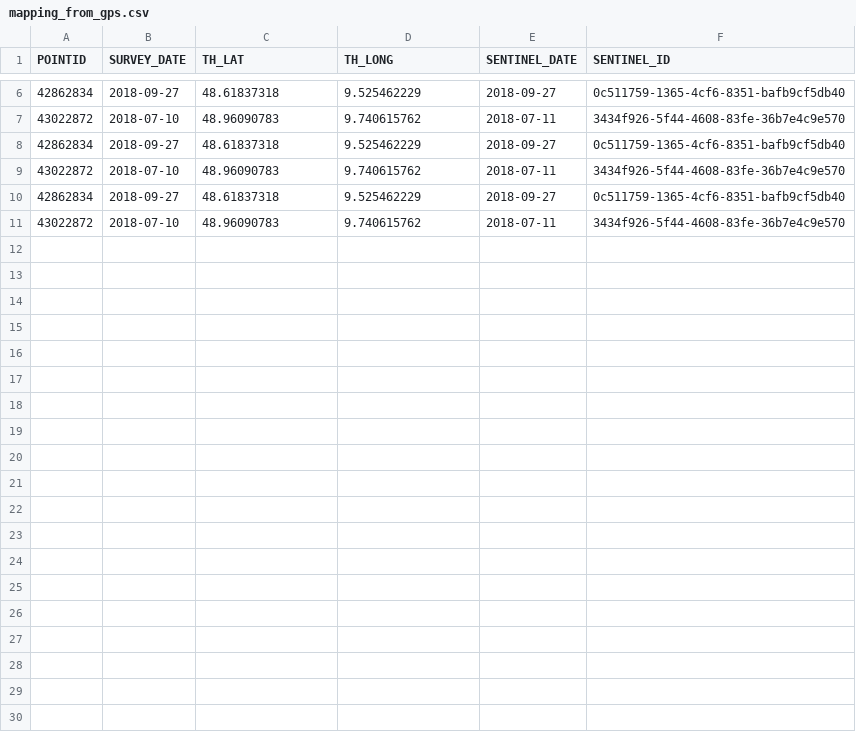
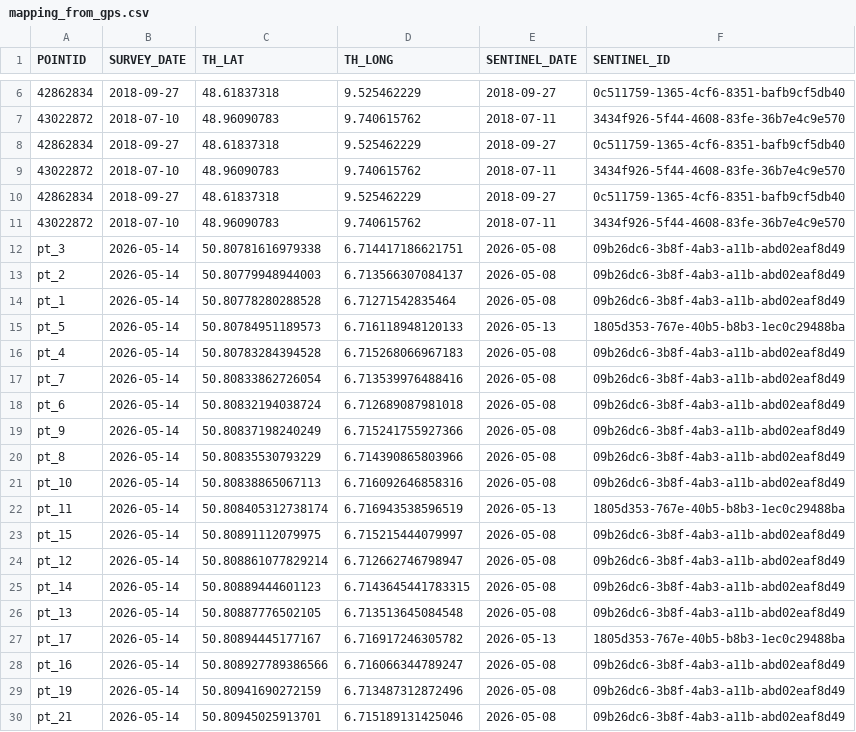
Before and after one commit to mbreitenhuber/soil_health_monitoring, a CSV file: data/datasets/mapping_from_gps.csv, drawn as a sheet; only a part is shown, gaps mark what is left out; the diff covers the shown part only; the diff names each change by its address in the sheet, - before the commit and + after, or states it on an @@ line.

```diff
--- a/data/datasets/mapping_from_gps.csv
+++ b/data/datasets/mapping_from_gps.csv
+row 12: pt_3 | 2026-05-14 | 50.80781616979338 | 6.714417186621751 | 2026-05-08 | 09b26dc6-3b8f-4ab3-a11b-abd02eaf8d49
+row 13: pt_2 | 2026-05-14 | 50.80779948944003 | 6.713566307084137 | 2026-05-08 | 09b26dc6-3b8f-4ab3-a11b-abd02eaf8d49
+row 14: pt_1 | 2026-05-14 | 50.80778280288528 | 6.71271542835464 | 2026-05-08 | 09b26dc6-3b8f-4ab3-a11b-abd02eaf8d49
+row 15: pt_5 | 2026-05-14 | 50.80784951189573 | 6.716118948120133 | 2026-05-13 | 1805d353-767e-40b5-b8b3-1ec0c29488ba
+row 16: pt_4 | 2026-05-14 | 50.80783284394528 | 6.715268066967183 | 2026-05-08 | 09b26dc6-3b8f-4ab3-a11b-abd02eaf8d49
+row 17: pt_7 | 2026-05-14 | 50.80833862726054 | 6.713539976488416 | 2026-05-08 | 09b26dc6-3b8f-4ab3-a11b-abd02eaf8d49
+row 18: pt_6 | 2026-05-14 | 50.80832194038724 | 6.712689087981018 | 2026-05-08 | 09b26dc6-3b8f-4ab3-a11b-abd02eaf8d49
+row 19: pt_9 | 2026-05-14 | 50.80837198240249 | 6.715241755927366 | 2026-05-08 | 09b26dc6-3b8f-4ab3-a11b-abd02eaf8d49
+row 20: pt_8 | 2026-05-14 | 50.80835530793229 | 6.714390865803966 | 2026-05-08 | 09b26dc6-3b8f-4ab3-a11b-abd02eaf8d49
+row 21: pt_10 | 2026-05-14 | 50.80838865067113 | 6.716092646858316 | 2026-05-08 | 09b26dc6-3b8f-4ab3-a11b-abd02eaf8d49
+row 22: pt_11 | 2026-05-14 | 50.808405312738174 | 6.716943538596519 | 2026-05-13 | 1805d353-767e-40b5-b8b3-1ec0c29488ba
+row 23: pt_15 | 2026-05-14 | 50.80891112079975 | 6.715215444079997 | 2026-05-08 | 09b26dc6-3b8f-4ab3-a11b-abd02eaf8d49
+row 24: pt_12 | 2026-05-14 | 50.808861077829214 | 6.712662746798947 | 2026-05-08 | 09b26dc6-3b8f-4ab3-a11b-abd02eaf8d49
+row 25: pt_14 | 2026-05-14 | 50.80889444601123 | 6.7143645441783315 | 2026-05-08 | 09b26dc6-3b8f-4ab3-a11b-abd02eaf8d49
+row 26: pt_13 | 2026-05-14 | 50.80887776502105 | 6.713513645084548 | 2026-05-08 | 09b26dc6-3b8f-4ab3-a11b-abd02eaf8d49
+row 27: pt_17 | 2026-05-14 | 50.80894445177167 | 6.716917246305782 | 2026-05-13 | 1805d353-767e-40b5-b8b3-1ec0c29488ba
+row 28: pt_16 | 2026-05-14 | 50.808927789386566 | 6.716066344789247 | 2026-05-08 | 09b26dc6-3b8f-4ab3-a11b-abd02eaf8d49
+row 29: pt_19 | 2026-05-14 | 50.80941690272159 | 6.713487312872496 | 2026-05-08 | 09b26dc6-3b8f-4ab3-a11b-abd02eaf8d49
+row 30: pt_21 | 2026-05-14 | 50.80945025913701 | 6.715189131425046 | 2026-05-08 | 09b26dc6-3b8f-4ab3-a11b-abd02eaf8d49
```
Also changed, not shown: 12 added rows elsewhere in this file, 19 other files.
